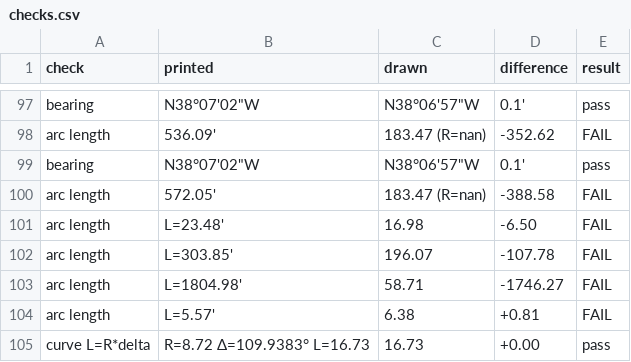
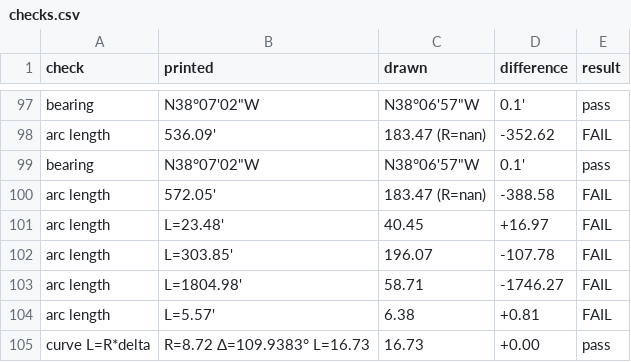
Before and after one commit to j-rmccrery/caltrans, a CSV file: spike/out/r_10434_001_2020-09-16/checks.csv, drawn as a sheet; only a part is shown, gaps mark what is left out.

```diff
--- a/spike/out/r_10434_001_2020-09-16/checks.csv
+++ b/spike/out/r_10434_001_2020-09-16/checks.csv
@@ -100,3 +100,3 @@ bearing,"N38°07'02""W","N38°06'57""W",0.1',pass
 arc length,572.05',183.47 (R=nan),-388.58,FAIL
-arc length,L=23.48',16.98,-6.50,FAIL
+arc length,L=23.48',40.45,+16.97,FAIL
 arc length,L=303.85',196.07,-107.78,FAIL
```
Also changed, not shown: spike/out/bench.csv, spike/out/r_10434_003_2020-09-16/checks.csv, 12 other files.
